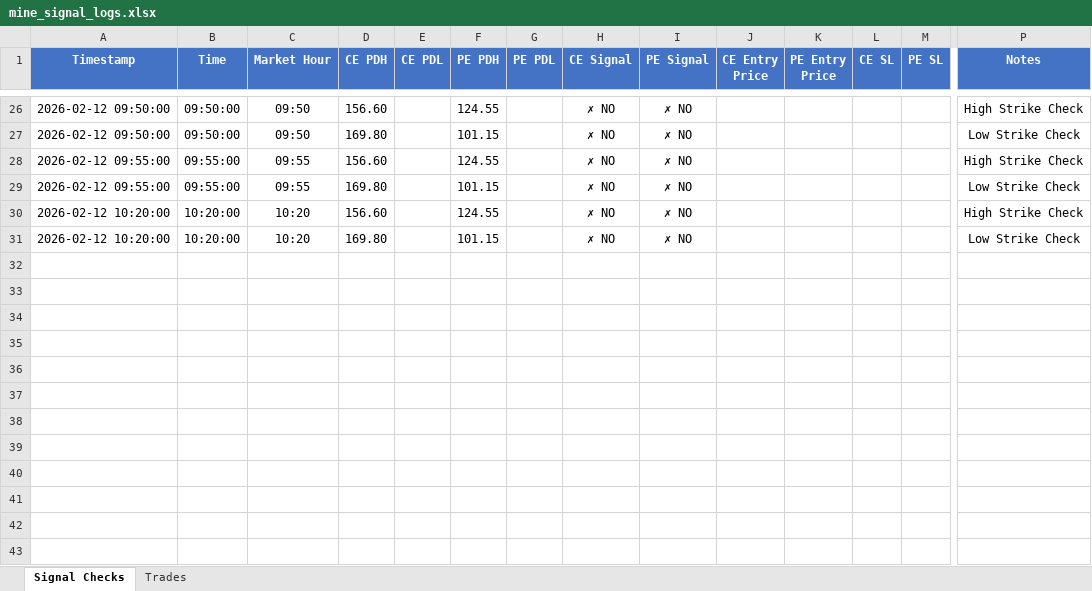
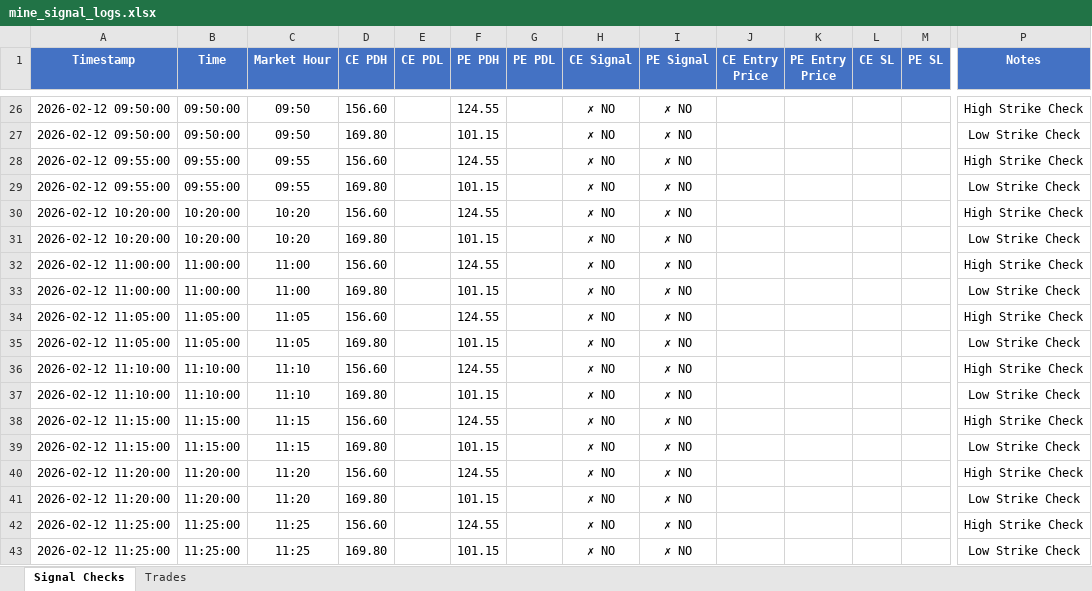
Before and after one commit to kwinkzap-bot/Mine, an Excel workbook: Mine/logs/mine_signal_logs.xlsx, sheet Signal Checks, drawn as a sheet; only a part is shown, gaps mark what is left out; values as stored, in another font and other column widths than the file's, no borders; rows hold the shown columns only; the diff names each change by its address in the sheet, - before the commit and + after, or states it on an @@ line.

Commit message:
Implement opening OI cache to fix Change in OI calculation - captures true day opening values

```diff
--- a/Mine/logs/mine_signal_logs.xlsx (sheet Signal Checks)
+++ b/Mine/logs/mine_signal_logs.xlsx (sheet Signal Checks)
+row 32: 2026-02-12 11:00:00 | 11:00:00 | 11:00 | 156.60 |  | 124.55 |  | ✗ NO | ✗ NO |  |  |  |  | High Strike Check
+row 33: 2026-02-12 11:00:00 | 11:00:00 | 11:00 | 169.80 |  | 101.15 |  | ✗ NO | ✗ NO |  |  |  |  | Low Strike Check
+row 34: 2026-02-12 11:05:00 | 11:05:00 | 11:05 | 156.60 |  | 124.55 |  | ✗ NO | ✗ NO |  |  |  |  | High Strike Check
+row 35: 2026-02-12 11:05:00 | 11:05:00 | 11:05 | 169.80 |  | 101.15 |  | ✗ NO | ✗ NO |  |  |  |  | Low Strike Check
+row 36: 2026-02-12 11:10:00 | 11:10:00 | 11:10 | 156.60 |  | 124.55 |  | ✗ NO | ✗ NO |  |  |  |  | High Strike Check
+row 37: 2026-02-12 11:10:00 | 11:10:00 | 11:10 | 169.80 |  | 101.15 |  | ✗ NO | ✗ NO |  |  |  |  | Low Strike Check
+row 38: 2026-02-12 11:15:00 | 11:15:00 | 11:15 | 156.60 |  | 124.55 |  | ✗ NO | ✗ NO |  |  |  |  | High Strike Check
+row 39: 2026-02-12 11:15:00 | 11:15:00 | 11:15 | 169.80 |  | 101.15 |  | ✗ NO | ✗ NO |  |  |  |  | Low Strike Check
+row 40: 2026-02-12 11:20:00 | 11:20:00 | 11:20 | 156.60 |  | 124.55 |  | ✗ NO | ✗ NO |  |  |  |  | High Strike Check
+row 41: 2026-02-12 11:20:00 | 11:20:00 | 11:20 | 169.80 |  | 101.15 |  | ✗ NO | ✗ NO |  |  |  |  | Low Strike Check
+row 42: 2026-02-12 11:25:00 | 11:25:00 | 11:25 | 156.60 |  | 124.55 |  | ✗ NO | ✗ NO |  |  |  |  | High Strike Check
+row 43: 2026-02-12 11:25:00 | 11:25:00 | 11:25 | 169.80 |  | 101.15 |  | ✗ NO | ✗ NO |  |  |  |  | Low Strike Check
```
Also changed, not shown: 6 other files.
